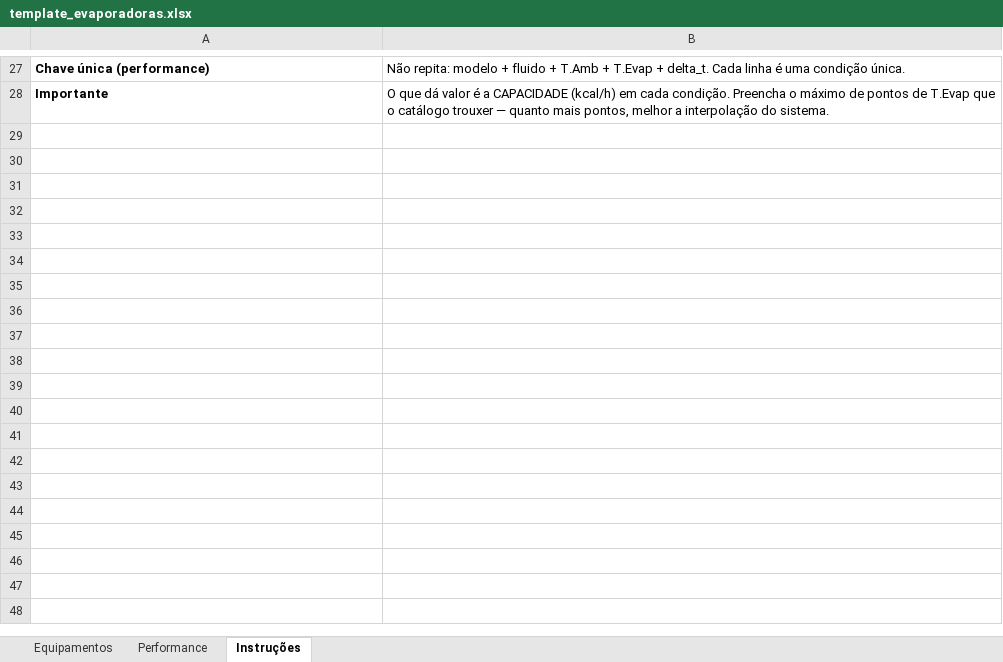
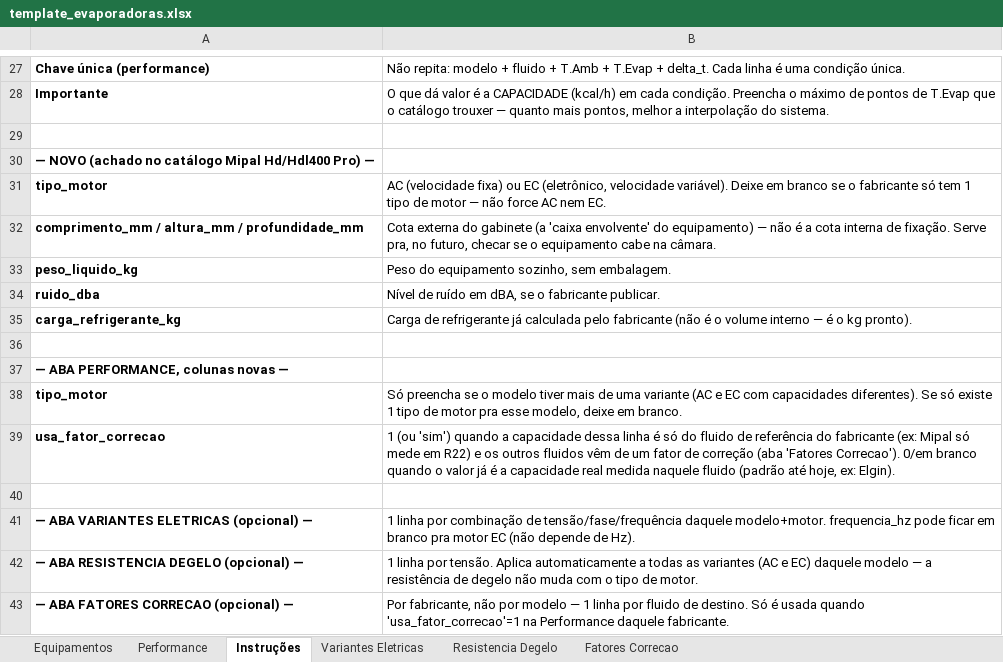
Before and after one commit to carlos-ba/ProjetistaV2, an Excel workbook: template_evaporadoras.xlsx, sheet Instruções, drawn as a sheet; only a part is shown, gaps mark what is left out; values as stored, in another font and other column widths than the file's, no borders; the diff names each change by its address in the sheet, - before the commit and + after, or states it on an @@ line.

```diff
--- a/template_evaporadoras.xlsx (sheet Instruções)
+++ b/template_evaporadoras.xlsx (sheet Instruções)
+sheet tab: Variantes Eletricas
+sheet tab: Resistencia Degelo
+sheet tab: Fatores Correcao
+row 29: (empty)
+row 30: — NOVO (achado no catálogo Mipal Hd/Hdl400 Pro) —
+row 31: tipo_motor | AC (velocidade fixa) ou EC (eletrônico, velocidade variável). Deixe em branco se o fabricante só tem 1 tipo de motor — não force AC nem EC.
+row 32: comprimento_mm / altura_mm / profundidade_mm | Cota externa do gabinete (a 'caixa envolvente' do equipamento) — não é a cota interna de fixação. Serve pra, no futuro, checar se o equipamento cabe na câmara.
+row 33: peso_liquido_kg | Peso do equipamento sozinho, sem embalagem.
+row 34: ruido_dba | Nível de ruído em dBA, se o fabricante publicar.
+row 35: carga_refrigerante_kg | Carga de refrigerante já calculada pelo fabricante (não é o volume interno — é o kg pronto).
+row 36: (empty)
+row 37: — ABA PERFORMANCE, colunas novas —
+row 38: tipo_motor | Só preencha se o modelo tiver mais de uma variante (AC e EC com capacidades diferentes). Se só existe 1 tipo de motor pra esse modelo, deixe em branco.
+row 39: usa_fator_correcao | 1 (ou 'sim') quando a capacidade dessa linha é só do fluido de referência do fabricante (ex: Mipal só mede em R22) e os outros fluidos vêm de um fator de correção (aba 'Fatores Correcao'). 0/em branco quando o valor já é a capacidade real medida naquele fluido (padrão até hoje, ex: Elgin).
+row 40: (empty)
+row 41: — ABA VARIANTES ELETRICAS (opcional) — | 1 linha por combinação de tensão/fase/frequência daquele modelo+motor. frequencia_hz pode ficar em branco pra motor EC (não depende de Hz).
+row 42: — ABA RESISTENCIA DEGELO (opcional) — | 1 linha por tensão. Aplica automaticamente a todas as variantes (AC e EC) daquele modelo — a resistência de degelo não muda com o tipo de motor.
+row 43: — ABA FATORES CORRECAO (opcional) — | Por fabricante, não por modelo — 1 linha por fluido de destino. Só é usada quando 'usa_fator_correcao'=1 na Performance daquele fabricante.
```
Also changed, not shown: sheet Performance, sheet Equipamentos, 4 other files.
